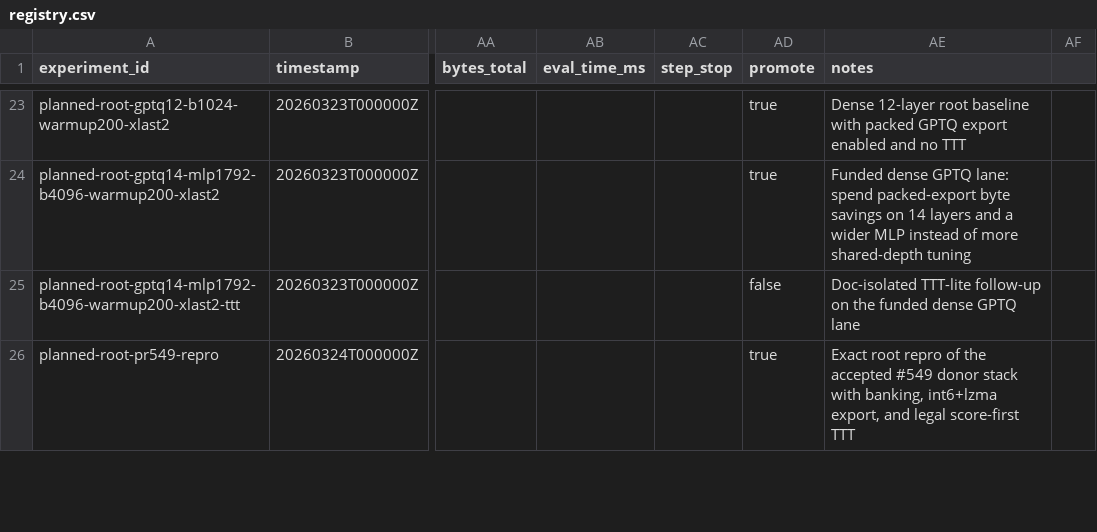
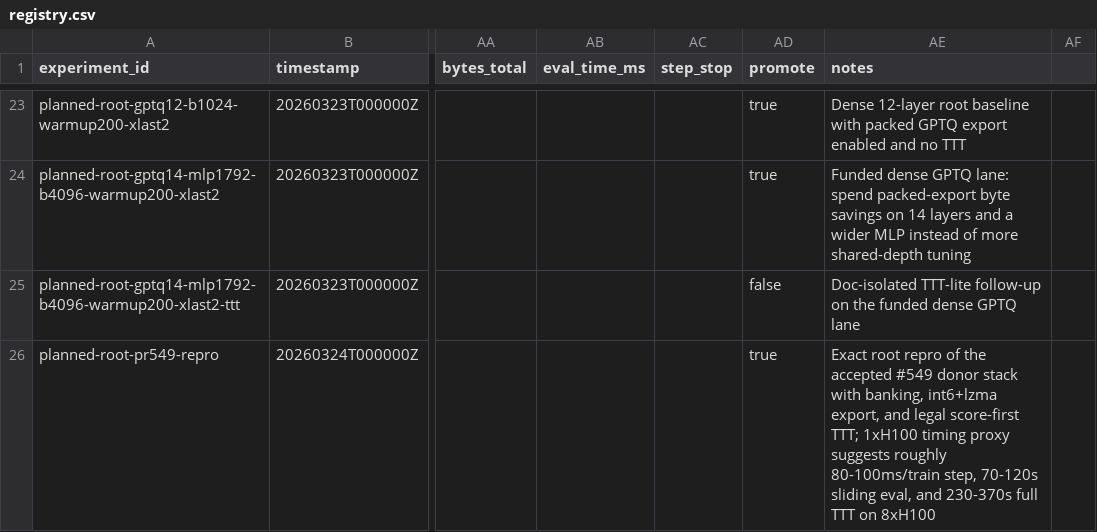
Before and after one commit to RichiiiTV/parameter-golf, a CSV file: experiments/registry.csv, drawn as a sheet; only a part is shown, gaps mark what is left out; the diff covers the shown part only; the diff names each change by its address in the sheet, - before the commit and + after, or states it on an @@ line.

```diff
--- a/experiments/registry.csv
+++ b/experiments/registry.csv
-AE26 (notes): …legal score-first TTT
+AE26 (notes): …legal score-first TTT; 1xH100 timing proxy suggests roughly 80-100ms/train step, 70-120s sliding eval, and 230-370s full TTT on 8xH100
```
Also changed, not shown: 2 added rows and 1 edited cell elsewhere in this file, 8 other files.
